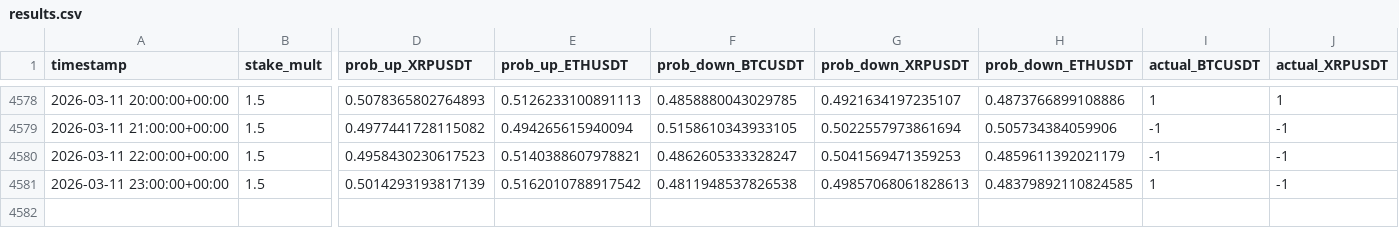
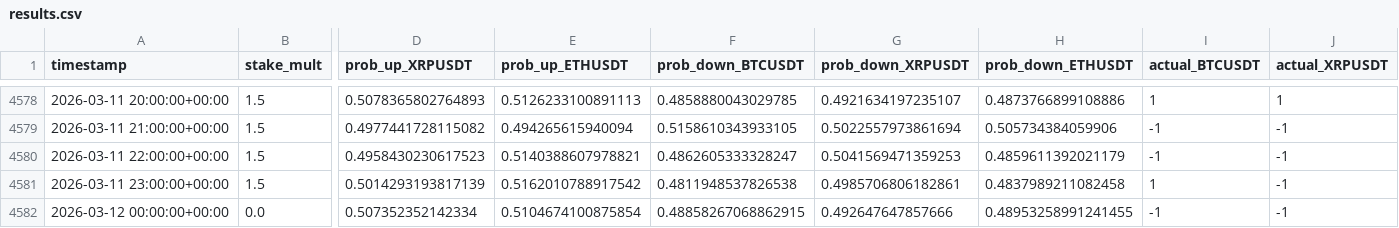
Before and after one commit to mtumalan/masha, a CSV file: data/results.csv, drawn as a sheet; only a part is shown, gaps mark what is left out; rows hold the shown columns only; the diff names each change by its address in the sheet, - before the commit and + after, or states it on an @@ line.

Commit message:
auto: append results up to 2026-03-12 04:00:11 UTC

```diff
--- a/data/results.csv
+++ b/data/results.csv
-G4581 (prob_down_XRPUSDT): 0.49857068061828613
+G4581 (prob_down_XRPUSDT): 0.4985706806182861
-H4581 (prob_down_ETHUSDT): 0.48379892110824585
+H4581 (prob_down_ETHUSDT): 0.4837989211082458
+row 4582: 2026-03-12 00:00:00+00:00 | 0.0 | 0.507352352142334 | 0.5104674100875854 | 0.48858267068862915 | 0.492647647857666 | 0.48953258991241455 | -1 | -1
```
